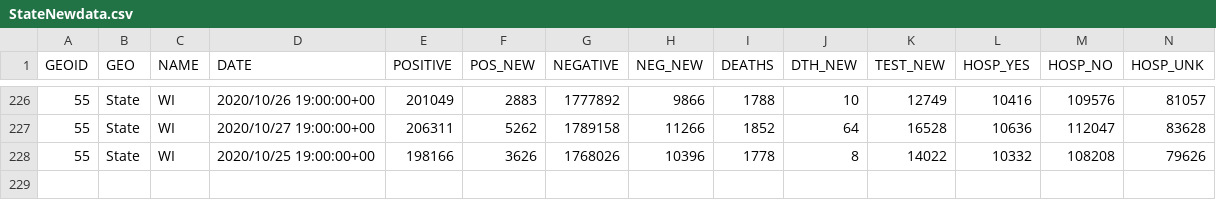
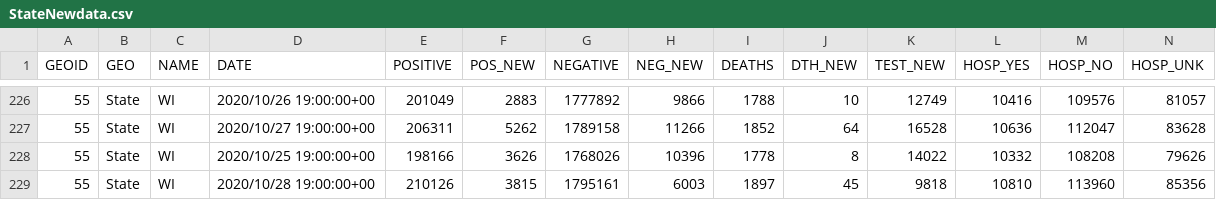
Before and after one commit to jjkraker/EauClaireCOVIDsummary, a CSV file: StateNewdata.csv, drawn as a sheet; only a part is shown, gaps mark what is left out; rows hold the shown columns only; the diff names each change by its address in the sheet, - before the commit and + after, or states it on an @@ line.

```diff
--- a/StateNewdata.csv
+++ b/StateNewdata.csv
+row 229: 55 | State | WI | 2020/10/28 19:00:00+00 | 210126 | 3815 | 1795161 | 6003 | 1897 | 45 | 9818 | 10810 | 113960 | 85356
```
Also changed, not shown: 2 other files.
